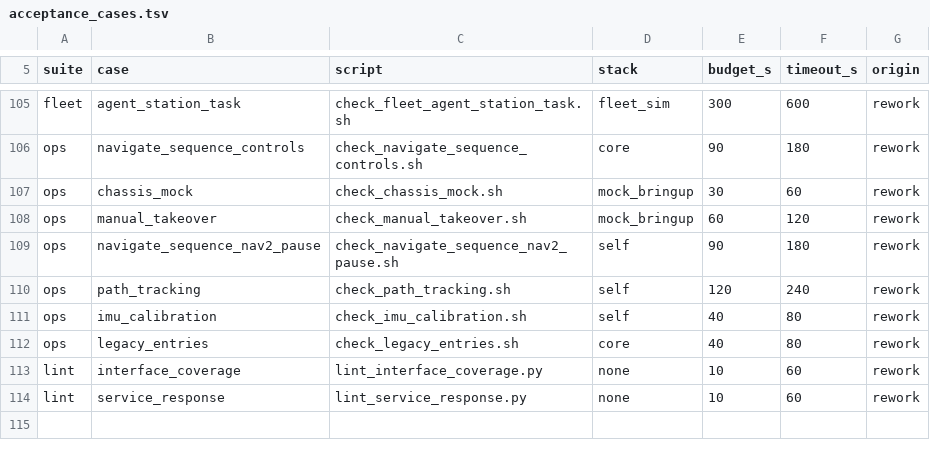
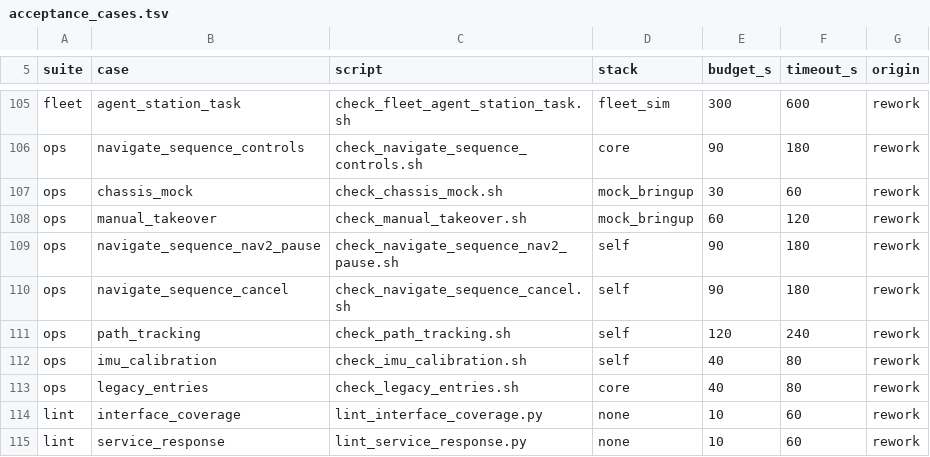
Before and after one commit to anwalld/amr-fleet-ros2, a TSV file: scripts/acceptance_cases.tsv, drawn as a sheet; only a part is shown, gaps mark what is left out; the diff names each change by its address in the sheet, - before the commit and + after, or states it on an @@ line.

```diff
--- a/scripts/acceptance_cases.tsv
+++ b/scripts/acceptance_cases.tsv
+row 110: ops | navigate_sequence_cancel | check_navigate_sequence_cancel.sh | self | 90 | 180 | rework
```
Also changed, not shown: 13 other files.
